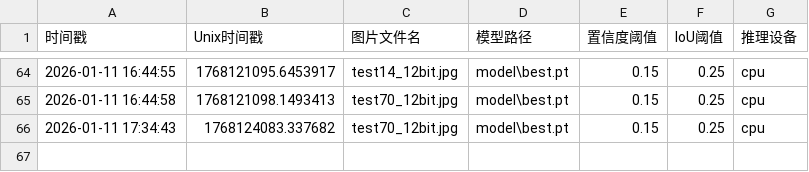
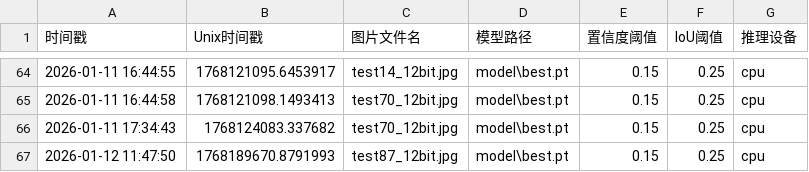
Before and after one commit to sharp-007/carbon_fiber_defect_detection_system_python3.10, a CSV file: log/image/sidebar_parameter.csv, drawn as a sheet; only a part is shown, gaps mark what is left out.

```diff
--- a/log/image/sidebar_parameter.csv
+++ b/log/image/sidebar_parameter.csv
@@ -66 +66,2 @@
 2026-01-11 17:34:43,1768124083.337682,test70_12bit.jpg,model\best.pt,0.15,0.25,cpu
+2026-01-12 11:47:50,1768189670.8791993,test87_12bit.jpg,model\best.pt,0.15,0.25,cpu
```
Also changed, not shown: log/camera/sidebar_parameter.csv, 1 other file.
